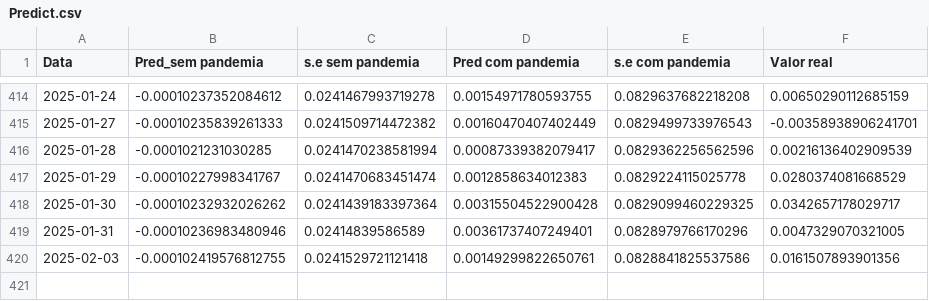
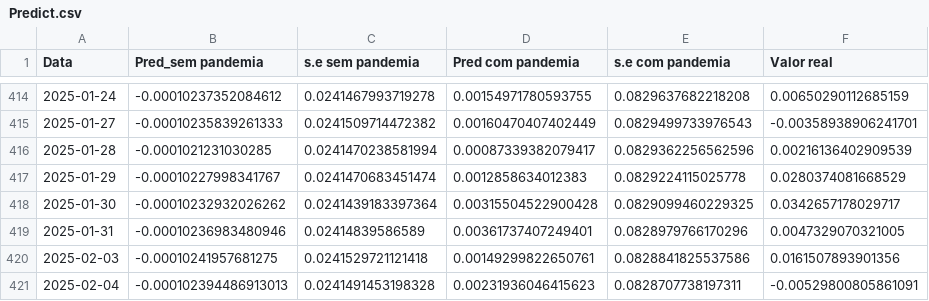
Before and after one commit to JuanPabloMonDi/Serie-temporal-LATAM-Airlines, a CSV file: Predict.csv, drawn as a sheet; only a part is shown, gaps mark what is left out.

Commit message:
Prediction of the day

```diff
--- a/Predict.csv
+++ b/Predict.csv
@@ -419,2 +419,3 @@
 2025-01-31,"-0.00010236983480946","0.02414839586589","0.00361737407249401","0.0828979766170296","0.0047329070321005"
-2025-02-03,"-0.000102419576812755","0.0241529721121418","0.00149299822650761","0.0828841825537586","0.0161507893901356"
+2025-02-03,"-0.00010241957681275","0.0241529721121418","0.00149299822650761","0.0828841825537586","0.0161507893901356"
+2025-02-04,"-0.000102394486913013","0.0241491453198328","0.00231936046415623","0.0828707738197311","-0.00529800805861091"
```
